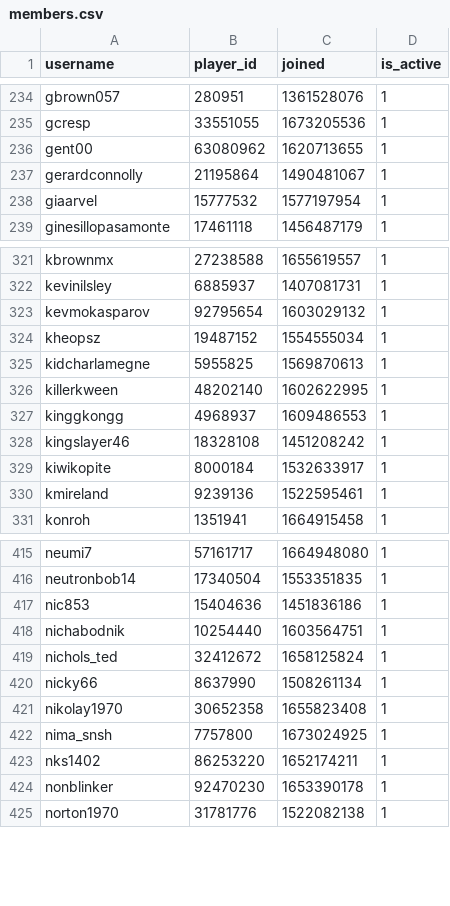
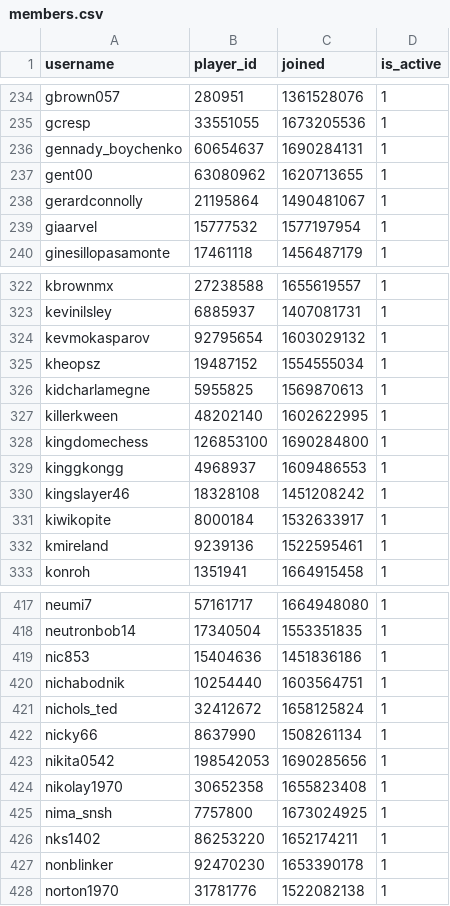
Before and after one commit to Sootopolis/chess-club-admin-system, a CSV file: csv_files/the-great-british-empire/members.csv, drawn as a sheet; only a part is shown, gaps mark what is left out; the diff names each change by its address in the sheet, - before the commit and + after, or states it on an @@ line.

Commit message:
updated record

```diff
--- a/csv_files/the-great-british-empire/members.csv
+++ b/csv_files/the-great-british-empire/members.csv
+row 236: gennady_boychenko | 60654637 | 1690284131 | 1
+row 328: kingdomechess | 126853100 | 1690284800 | 1
+row 423: nikita0542 | 198542053 | 1690285656 | 1
```
